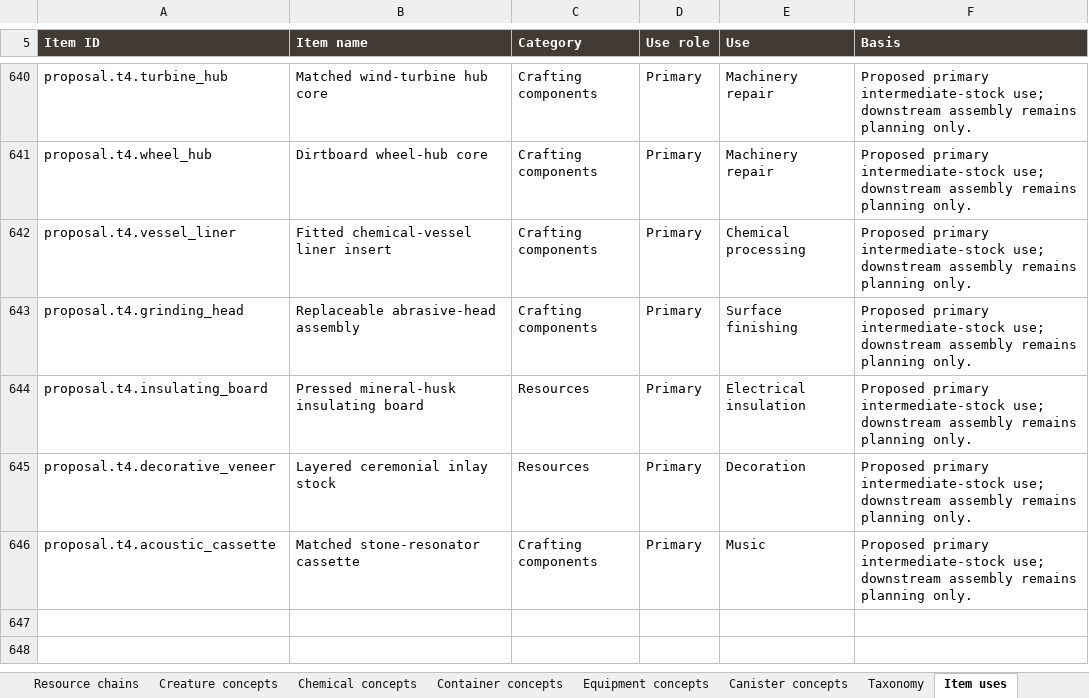
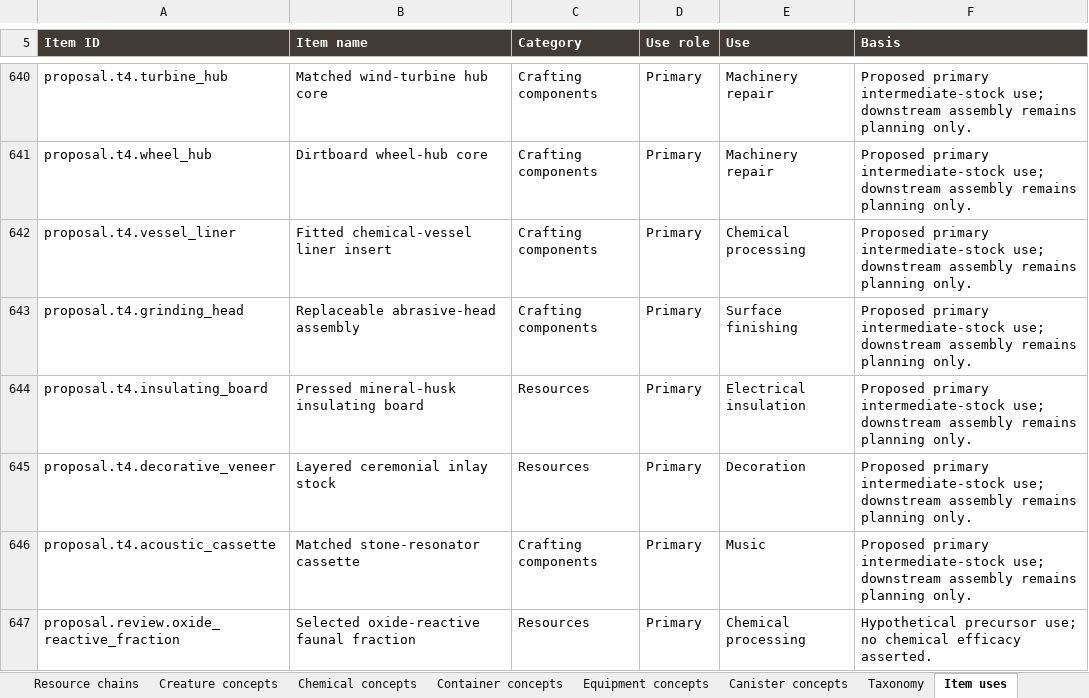
Before and after one commit to sleepyseamonster/Booter-BigARM, an Excel workbook: Docs/Design/Items/MASTER_ITEM_DATABASE.xlsx, sheet Item uses, drawn as a sheet; only a part is shown, gaps mark what is left out; values as stored, in another font and other column widths than the file's, no borders; table styles not drawn; the diff names each change by its address in the sheet, - before the commit and + after, or states it on an @@ line.

Commit message:
docs: review unassigned item tiers and crafting inputs

```diff
--- a/Docs/Design/Items/MASTER_ITEM_DATABASE.xlsx (sheet Item uses)
+++ b/Docs/Design/Items/MASTER_ITEM_DATABASE.xlsx (sheet Item uses)
+row 647: proposal.review.oxide_reactive_fraction | Selected oxide-reactive faunal fraction | Resources | Primary | Chemical processing | Hypothetical precursor use; no chemical efficacy asserted.
```
Also changed, not shown: sheet Material routes, sheet Crafting browser, sheet Crafting recipes, sheet Items, sheet Guide, sheet Taxonomy, 1 more sheet, other sheet tabs, formulas that keep their value, 1 other file.
